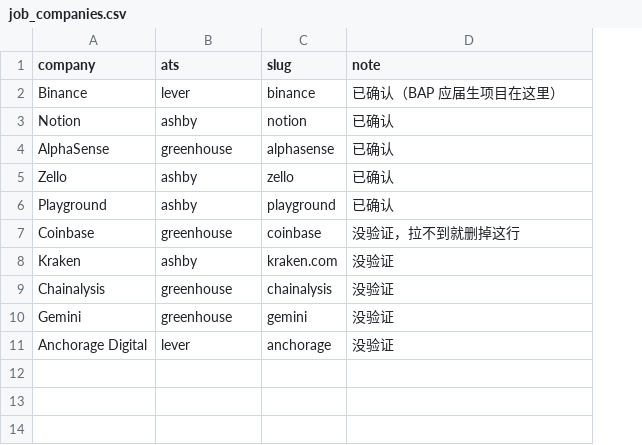
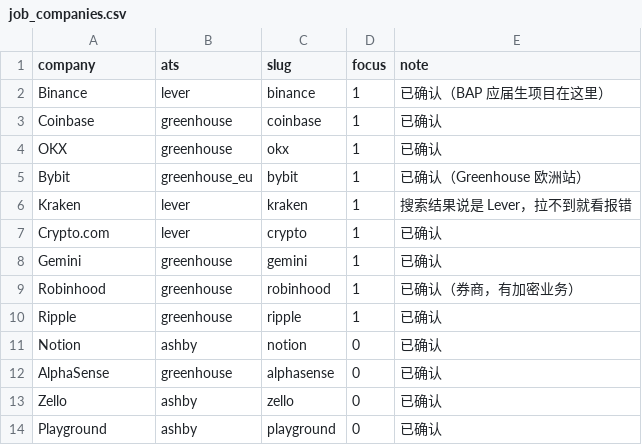
Before and after one commit to borispie/123, a CSV file: data/job_companies.csv, drawn as a sheet; removed rows and columns are numbered as before the commit, all else as after; the diff names each change by its address in the sheet, - before the commit and + after, or states it on an @@ line.

```diff
--- a/data/job_companies.csv
+++ b/data/job_companies.csv
+column D (focus), row 2: 1; rows 11-14: all 0
+row 3: Coinbase | greenhouse | coinbase | 1 | 已确认
+row 4: OKX | greenhouse | okx | 1 | 已确认
+row 5: Bybit | greenhouse_eu | bybit | 1 | 已确认（Greenhouse 欧洲站）
+row 6: Kraken | lever | kraken | 1 | 搜索结果说是 Lever，拉不到就看报错
+row 7: Crypto.com | lever | crypto | 1 | 已确认
+row 8: Gemini | greenhouse | gemini | 1 | 已确认
+row 9: Robinhood | greenhouse | robinhood | 1 | 已确认（券商，有加密业务）
+row 10: Ripple | greenhouse | ripple | 1 | 已确认
-row 7: Coinbase | greenhouse | coinbase | 没验证，拉不到就删掉这行
-row 8: Kraken | ashby | kraken.com | 没验证
-row 9: Chainalysis | greenhouse | chainalysis | 没验证
-row 10: Gemini | greenhouse | gemini | 没验证
-row 11: Anchorage Digital | lever | anchorage | 没验证
```
Also changed, not shown: 2 other files.
